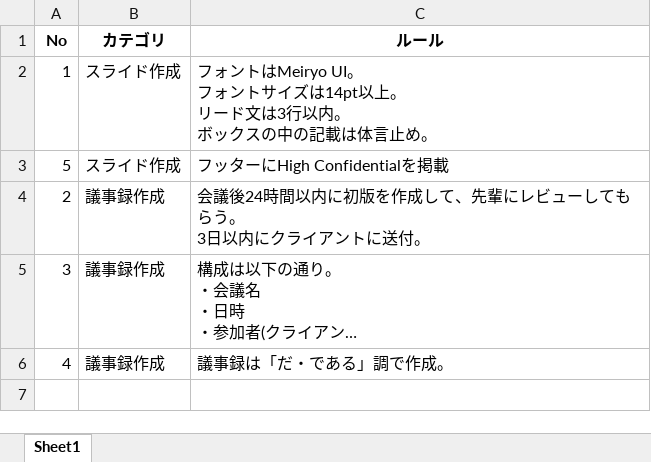
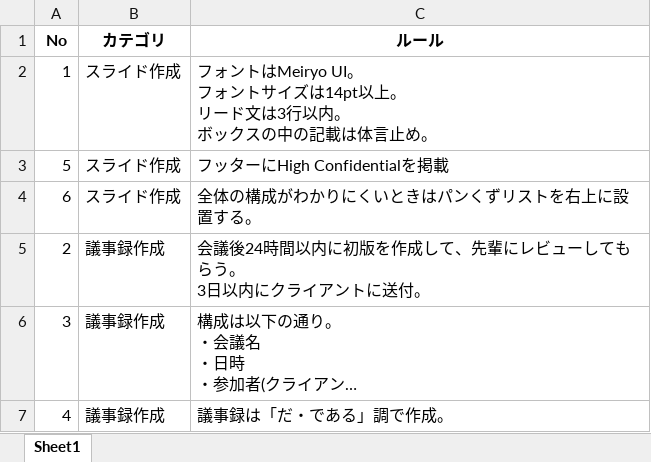
Before and after one commit to sakih5/AI-study_PJ-support-tool, an Excel workbook: Input/業務マニュアル.xlsx, sheet Sheet1, drawn as a sheet; long unchanged cells end in …; values as stored, in another font and other column widths than the file's, no borders; the diff names each change by its address in the sheet, - before the commit and + after, or states it on an @@ line.

```diff
--- a/Input/業務マニュアル.xlsx (sheet Sheet1)
+++ b/Input/業務マニュアル.xlsx (sheet Sheet1)
+row 4: 6 | スライド作成 | 全体の構成がわかりにくいときはパンくずリストを右上に設置する。
```
Also changed, not shown: 16 other files.
